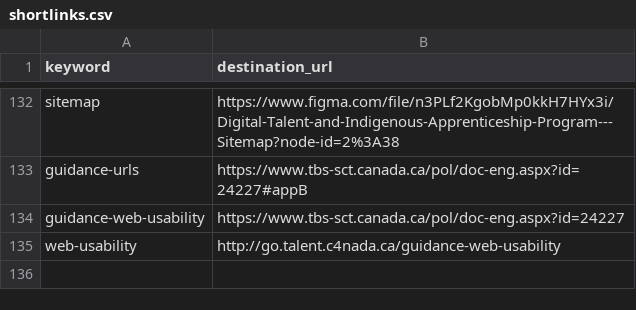
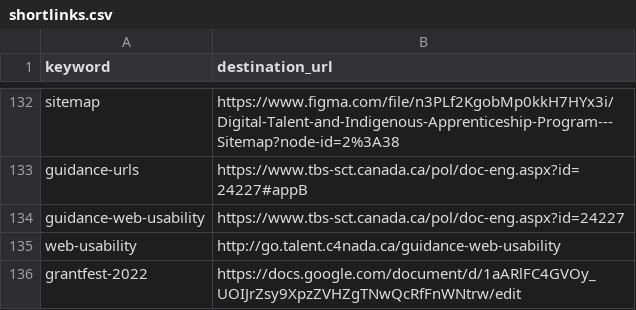
Before and after one commit to tristan-orourke/go.talent.c4nada.ca, a CSV file: shortlinks.csv, drawn as a sheet; only a part is shown, gaps mark what is left out; the diff names each change by its address in the sheet, - before the commit and + after, or states it on an @@ line.

Commit message:
Update shortlinks.csv

```diff
--- a/shortlinks.csv
+++ b/shortlinks.csv
+row 136: grantfest-2022 | https://docs.google.com/document/d/1aARlFC4GVOy_UOIJrZsy9XpzZVHZgTNwQcRfFnWNtrw/edit
```
